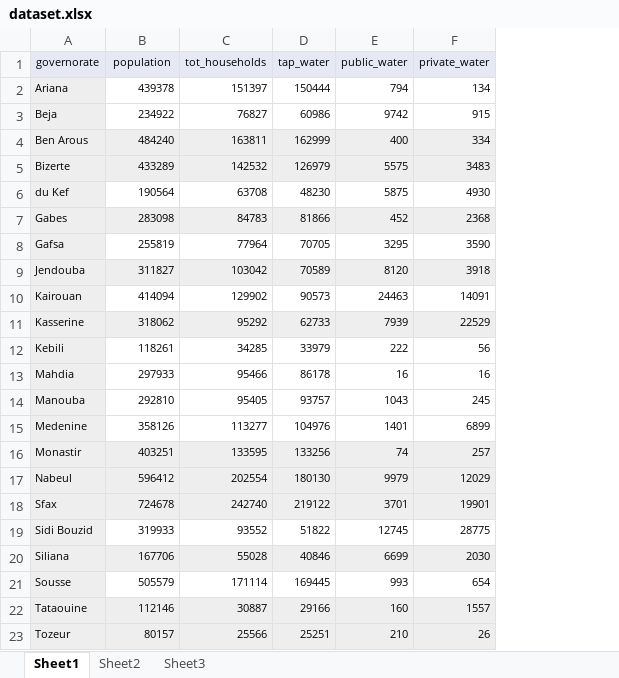
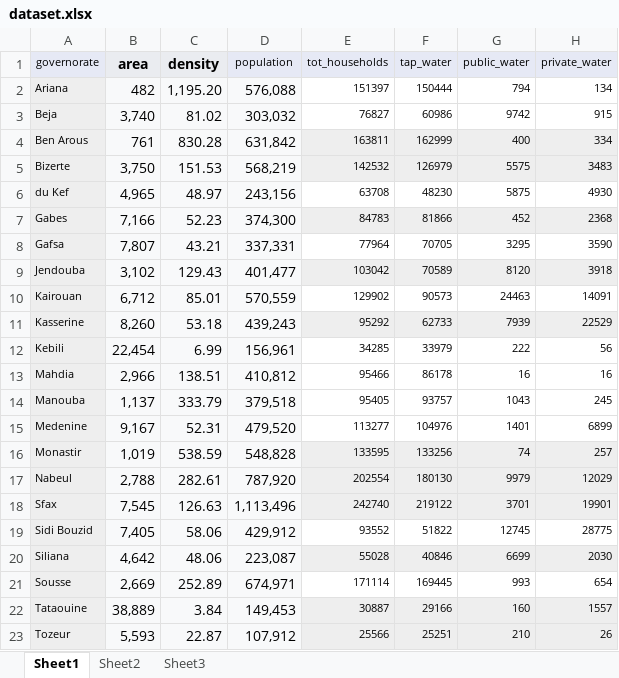
Before and after one commit to mayadiCS/NightLightImagery, an Excel workbook: data/intermediate/dataset.xlsx, sheet Sheet1, drawn as a sheet; only a part is shown; values as stored, in another font and other column widths than the file's, no borders; addresses are those after the commit; the diff covers the shown part only; the diff names each change by its address in the sheet, - before the commit and + after, or states it on an @@ line.

Commit message:
Area and Density plots and data

```diff
--- a/data/intermediate/dataset.xlsx (sheet Sheet1)
+++ b/data/intermediate/dataset.xlsx (sheet Sheet1)
+column B (area), rows 2-23: 482 | 3,740 | 761 | 3,750 | 4,965 | 7,166 | 7,807 | 3,102 | 6,712 | 8,260 | 22,454 | 2,966 | 1,137 | 9,167 | 1,019 | 2,788 | 7,545 | 7,405 | 4,642 | 2,669 | 38,889 | 5,593
+column C (density), rows 2-23: 1,195.20 | 81.02 | 830.28 | 151.53 | 48.97 | 52.23 | 43.21 | 129.43 | 85.01 | 53.18 | 6.99 | 138.51 | 333.79 | 52.31 | 538.59 | 282.61 | 126.63 | 58.06 | 48.06 | 252.89 | 3.84 | 22.87
-D2 (population): 439378
+D2 (population): 576,088
-D2:D3 fill: none
+D2:D3 fill: #F8F9FA
@@ D2:D23 text size: larger @@
-D3 (population): 234922
+D3 (population): 303,032
-D4 (population): 484240
+D4 (population): 631,842
-D5 (population): 433289
+D5 (population): 568,219
-D6 (population): 190564
+D6 (population): 243,156
-D6 fill: none
+D6 fill: #F8F9FA
-D7 (population): 283098
+D7 (population): 374,300
-D8 (population): 255819
+D8 (population): 337,331
-D8 fill: none
+D8 fill: #F8F9FA
-D9 (population): 311827
+D9 (population): 401,477
-D10 (population): 414094
+D10 (population): 570,559
-D10 fill: none
+D10 fill: #F8F9FA
-D11 (population): 318062
+D11 (population): 439,243
-D12 (population): 118261
+D12 (population): 156,961
-D12:D15 fill: none
+D12:D15 fill: #F8F9FA
-D13 (population): 297933
+D13 (population): 410,812
-D14 (population): 292810
+D14 (population): 379,518
-D15 (population): 358126
+D15 (population): 479,520
-D16 (population): 403251
+D16 (population): 548,828
-D17 (population): 596412
+D17 (population): 787,920
-D18 (population): 724678
+D18 (population): 1,113,496
-D19 (population): 319933
+D19 (population): 429,912
-D19 fill: none
+D19 fill: #F8F9FA
-D20 (population): 167706
+D20 (population): 223,087
-D21 (population): 505579
+D21 (population): 674,971
-D21 fill: none
+D21 fill: #F8F9FA
-D22 (population): 112146
+D22 (population): 149,453
-D23 (population): 80157
+D23 (population): 107,912
```
Also changed, not shown: 2 edited cells and cell formats elsewhere in this sheet, 2 other files.
